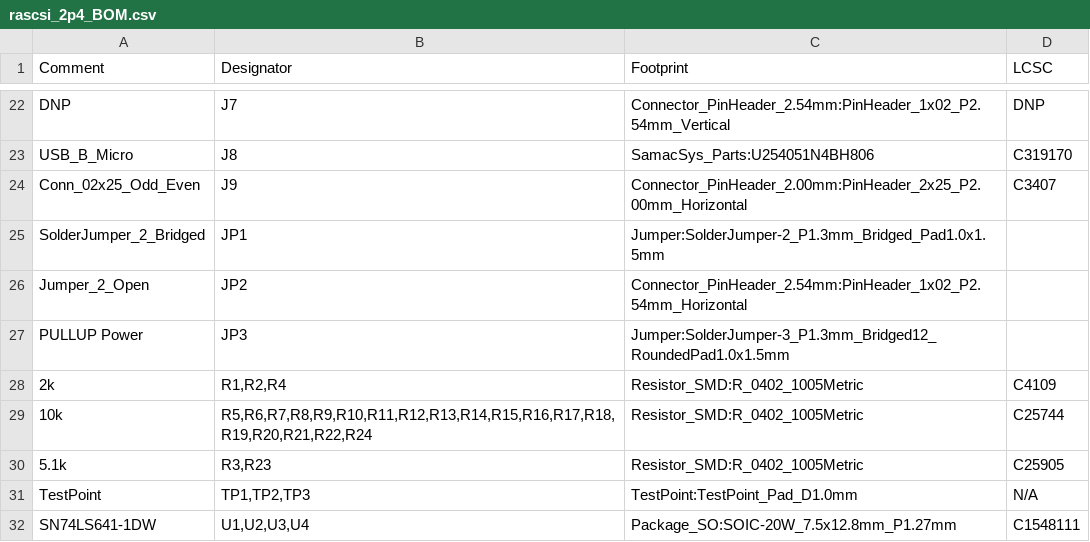
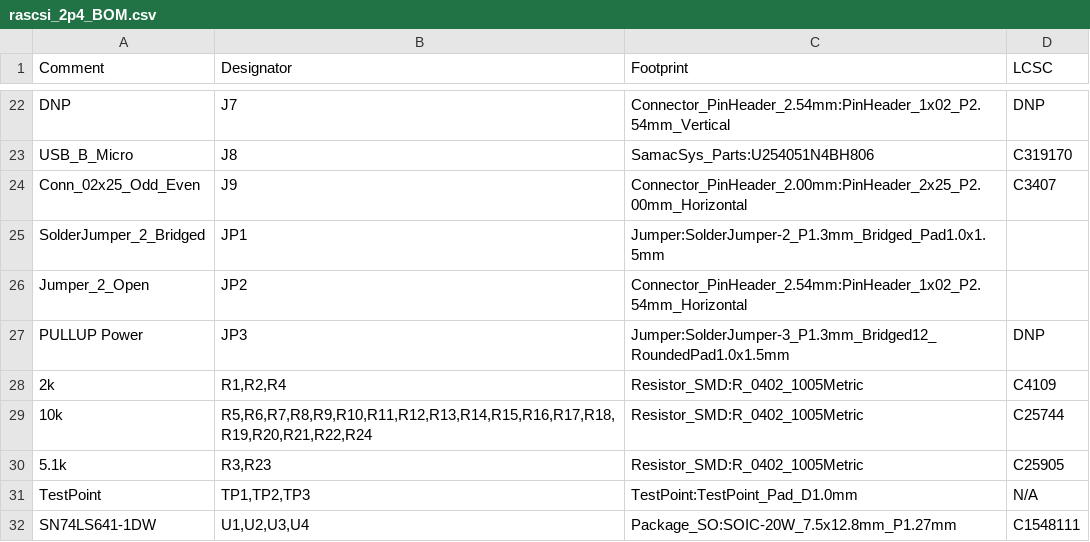
Before and after one commit to nospam2000/RASCSI, a CSV file: hw/rascsi_2p4/rascsi_2p4_BOM.csv, drawn as a sheet; only a part is shown, gaps mark what is left out.

```diff
--- a/hw/rascsi_2p4/rascsi_2p4_BOM.csv
+++ b/hw/rascsi_2p4/rascsi_2p4_BOM.csv
@@ -26,3 +26,3 @@ Comment,Designator,Footprint,LCSC
 "Jumper_2_Open","JP2","Connector_PinHeader_2.54mm:PinHeader_1x02_P2.54mm_Horizontal",""
-"PULLUP Power","JP3","Jumper:SolderJumper-3_P1.3mm_Bridged12_RoundedPad1.0x1.5mm",""
+"PULLUP Power","JP3","Jumper:SolderJumper-3_P1.3mm_Bridged12_RoundedPad1.0x1.5mm","DNP"
 "2k","R1,R2,R4","Resistor_SMD:R_0402_1005Metric","C4109"
```
Also changed, not shown: 2 other files.
